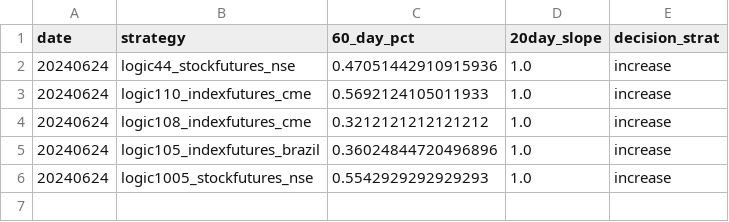
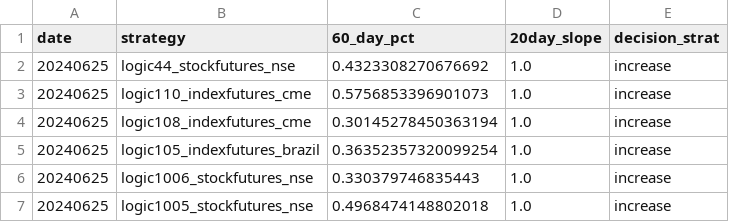
Before and after one commit to kanika-create/alloc, a CSV file: table3.csv, drawn as a sheet.

```diff
--- a/table3.csv
+++ b/table3.csv
@@ -1,6 +1,7 @@
 date,strategy,60_day_pct,20day_slope,decision_strat
-20240624,logic44_stockfutures_nse,0.47051442910915936,1.0,increase
-20240624,logic110_indexfutures_cme,0.5692124105011933,1.0,increase
-20240624,logic108_indexfutures_cme,0.3212121212121212,1.0,increase
-20240624,logic105_indexfutures_brazil,0.36024844720496896,1.0,increase
-20240624,logic1005_stockfutures_nse,0.5542929292929293,1.0,increase
+20240625,logic44_stockfutures_nse,0.4323308270676692,1.0,increase
+20240625,logic110_indexfutures_cme,0.5756853396901073,1.0,increase
+20240625,logic108_indexfutures_cme,0.30145278450363194,1.0,increase
+20240625,logic105_indexfutures_brazil,0.36352357320099254,1.0,increase
+20240625,logic1006_stockfutures_nse,0.330379746835443,1.0,increase
+20240625,logic1005_stockfutures_nse,0.4968474148802018,1.0,increase
```
Also changed, not shown: table1.csv, table2.csv.
